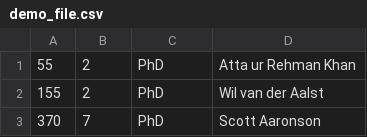
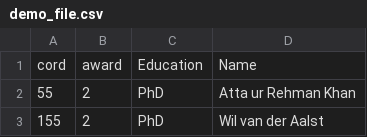
Before and after one commit to JSaillok/QuadTree, a CSV file: demo_file.csv, drawn as a sheet; only a part is shown; the shorter side is filled out with more unchanged rows; the diff names each change by its address in the sheet, - before the commit and + after, or states it on an @@ line.

```diff
--- a/demo_file.csv
+++ b/demo_file.csv
+row 1: cord | award | Education | Name
```
Also changed, not shown: 3 other files.
